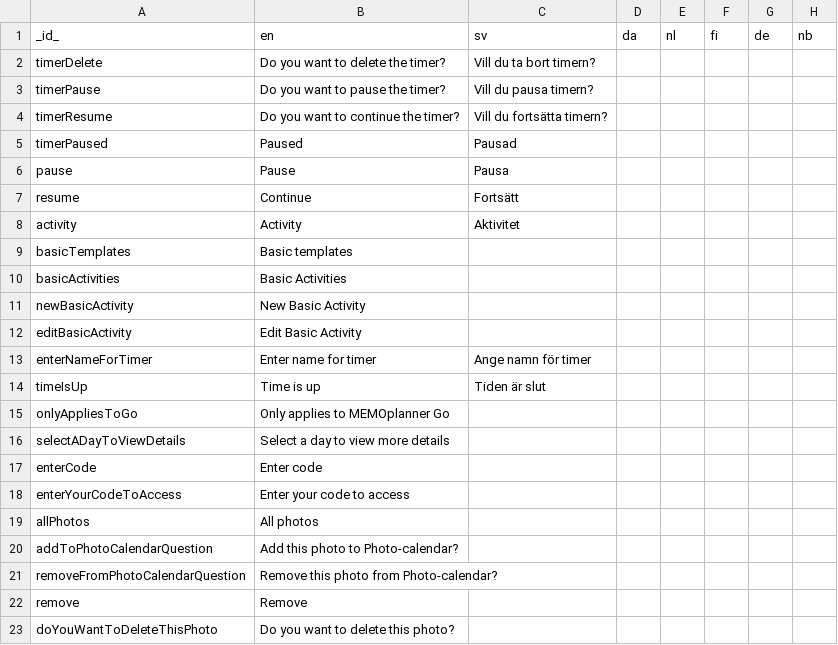
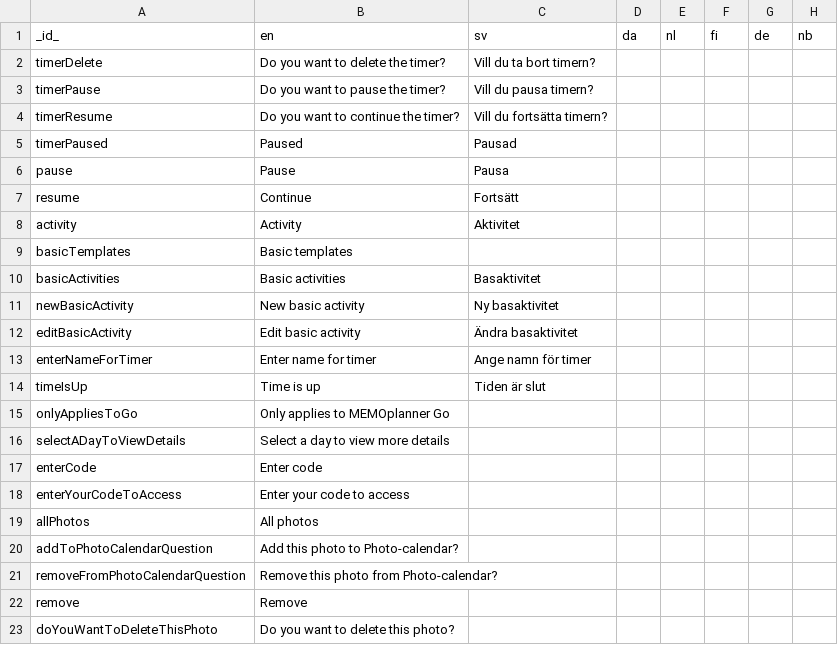
Before and after one commit to abilia/system_settings_editor, a TSV file: lib/i18n/translations.missing.tsv, drawn as a sheet.

Commit message:
SGC-1248 Remove capitalization on basic activity/timer

```diff
--- a/lib/i18n/translations.missing.tsv
+++ b/lib/i18n/translations.missing.tsv
@@ -9,5 +9,5 @@ activity	Activity	Aktivitet
 basicTemplates	Basic templates						
-basicActivities	Basic Activities						
-newBasicActivity	New Basic Activity						
-editBasicActivity	Edit Basic Activity						
+basicActivities	Basic activities	Basaktivitet					
+newBasicActivity	New basic activity	Ny basaktivitet					
+editBasicActivity	Edit basic activity	Ändra basaktivitet					
 enterNameForTimer	Enter name for timer	Ange namn för timer					
```
Also changed, not shown: lib/i18n/translations.tsv, 1 other file.
